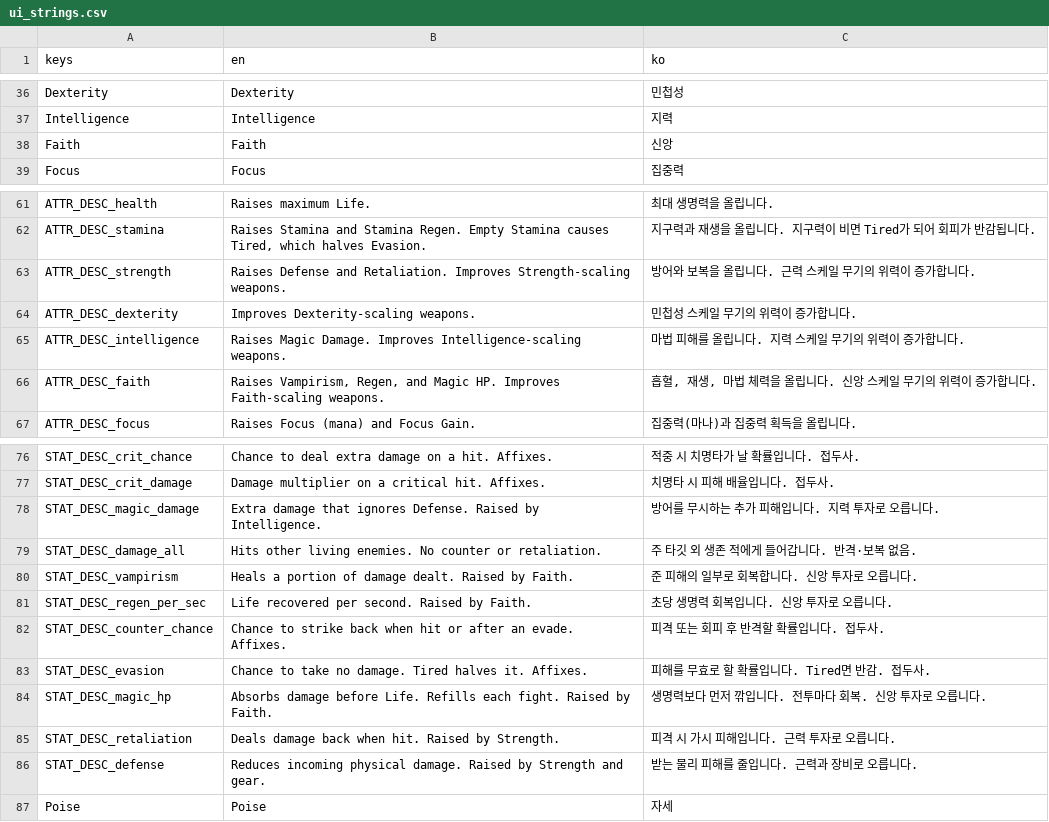
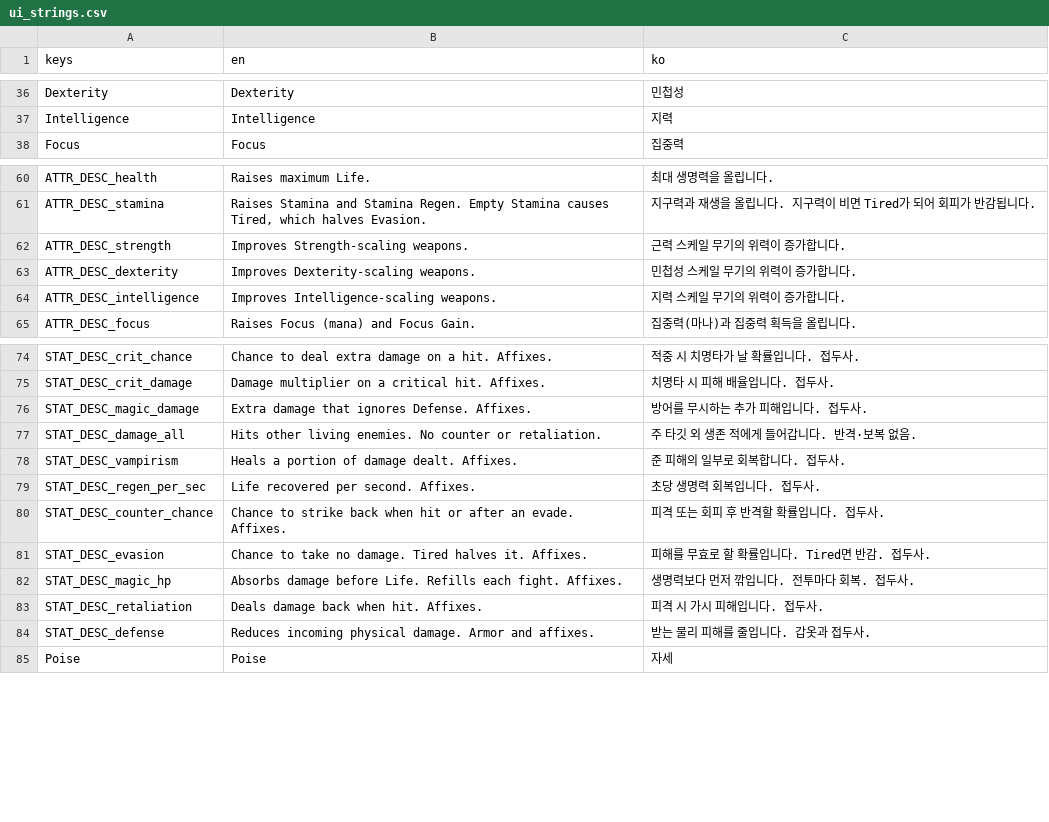
Before and after one commit to IntemStudio/com.intemstudio.treasure, a CSV file: locale/ui_strings.csv, drawn as a sheet; only a part is shown, gaps mark what is left out.

```diff
--- a/locale/ui_strings.csv
+++ b/locale/ui_strings.csv
@@ -37,3 +37,2 @@ Dexterity,Dexterity,민첩성
 Intelligence,Intelligence,지력
-Faith,Faith,신앙
 Focus,Focus,집중력
@@ -62,6 +61,5 @@ ATTR_DESC_health,Raises maximum Life.,최대 생명력을 올립니다.
 ATTR_DESC_stamina,"Raises Stamina and Stamina Regen. Empty Stamina causes Tired, which halves Evasion.","지구력과 재생을 올립니다. 지구력이 비면 Tired가 되어 회피가 반감됩니다."
-ATTR_DESC_strength,"Raises Defense and Retaliation. Improves Strength-scaling weapons.","방어와 보복을 올립니다. 근력 스케일 무기의 위력이 증가합니다."
+ATTR_DESC_strength,Improves Strength-scaling weapons.,근력 스케일 무기의 위력이 증가합니다.
 ATTR_DESC_dexterity,Improves Dexterity-scaling weapons.,민첩성 스케일 무기의 위력이 증가합니다.
-ATTR_DESC_intelligence,"Raises Magic Damage. Improves Intelligence-scaling weapons.","마법 피해를 올립니다. 지력 스케일 무기의 위력이 증가합니다."
-ATTR_DESC_faith,"Raises Vampirism, Regen, and Magic HP. Improves Faith-scaling weapons.","흡혈, 재생, 마법 체력을 올립니다. 신앙 스케일 무기의 위력이 증가합니다."
+ATTR_DESC_intelligence,Improves Intelligence-scaling weapons.,지력 스케일 무기의 위력이 증가합니다.
 ATTR_DESC_focus,"Raises Focus (mana) and Focus Gain.","집중력(마나)과 집중력 획득을 올립니다."
@@ -77,11 +75,11 @@ STAT_DESC_crit_chance,Chance to deal extra damage on a hit. Affixes.,적중 시
 STAT_DESC_crit_damage,Damage multiplier on a critical hit. Affixes.,치명타 시 피해 배율입니다. 접두사.
-STAT_DESC_magic_damage,Extra damage that ignores Defense. Raised by Intelligence.,방어를 무시하는 추가 피해입니다. 지력 투자로 오릅니다.
+STAT_DESC_magic_damage,Extra damage that ignores Defense. Affixes.,방어를 무시하는 추가 피해입니다. 접두사.
 STAT_DESC_damage_all,Hits other living enemies. No counter or retaliation.,주 타깃 외 생존 적에게 들어갑니다. 반격·보복 없음.
-STAT_DESC_vampirism,Heals a portion of damage dealt. Raised by Faith.,준 피해의 일부로 회복합니다. 신앙 투자로 오릅니다.
-STAT_DESC_regen_per_sec,Life recovered per second. Raised by Faith.,초당 생명력 회복입니다. 신앙 투자로 오릅니다.
+STAT_DESC_vampirism,Heals a portion of damage dealt. Affixes.,준 피해의 일부로 회복합니다. 접두사.
+STAT_DESC_regen_per_sec,Life recovered per second. Affixes.,초당 생명력 회복입니다. 접두사.
 STAT_DESC_counter_chance,Chance to strike back when hit or after an evade. Affixes.,피격 또는 회피 후 반격할 확률입니다. 접두사.
 STAT_DESC_evasion,Chance to take no damage. Tired halves it. Affixes.,피해를 무효로 할 확률입니다. Tired면 반감. 접두사.
-STAT_DESC_magic_hp,Absorbs damage before Life. Refills each fight. Raised by Faith.,생명력보다 먼저 깎입니다. 전투마다 회복. 신앙 투자로 오릅니다.
-STAT_DESC_retaliation,Deals damage back when hit. Raised by Strength.,피격 시 가시 피해입니다. 근력 투자로 오릅니다.
-STAT_DESC_defense,Reduces incoming physical damage. Raised by Strength and gear.,받는 물리 피해를 줄입니다. 근력과 장비로 오릅니다.
+STAT_DESC_magic_hp,Absorbs damage before Life. Refills each fight. Affixes.,생명력보다 먼저 깎입니다. 전투마다 회복. 접두사.
+STAT_DESC_retaliation,Deals damage back when hit. Affixes.,피격 시 가시 피해입니다. 접두사.
+STAT_DESC_defense,Reduces incoming physical damage. Armor and affixes.,받는 물리 피해를 줄입니다. 갑옷과 접두사.
 Poise,Poise,자세
```
Also changed, not shown: 15 other files.
